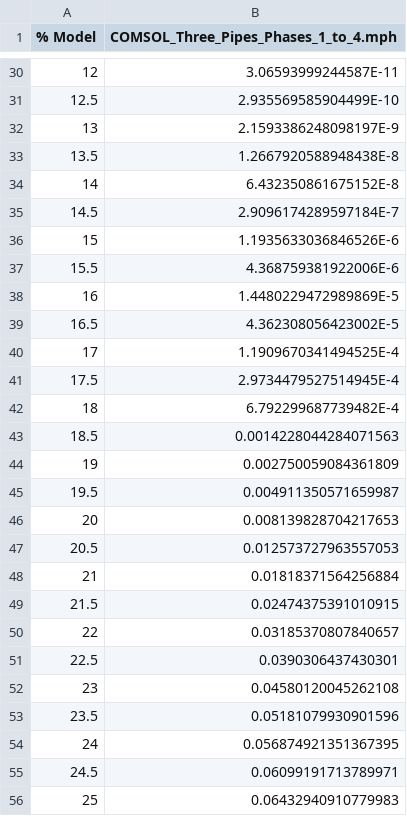
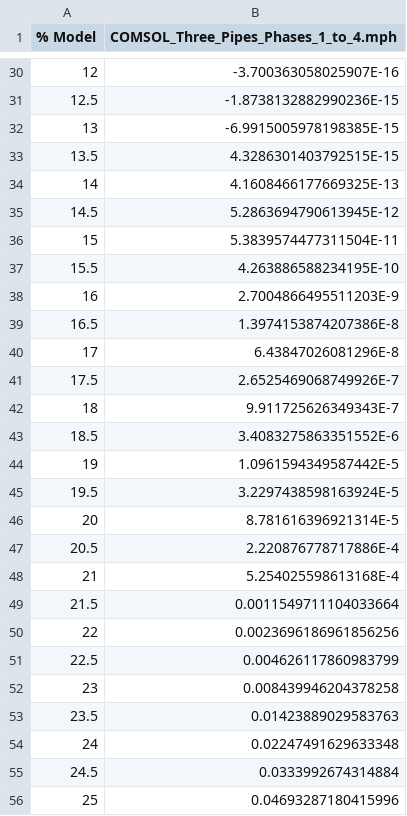
Before and after one commit to tkn-tub/NN_molecular_communications, a CSV file: Section_IV_BioComputing/COMSOL_Three_Pipes_height_50um/datasets/c_CNN_Phase_2.csv, drawn as a sheet; only a part is shown, gaps mark what is left out; the diff covers the shown part only.

```diff
--- a/Section_IV_BioComputing/COMSOL_Three_Pipes_height_50um/datasets/c_CNN_Phase_2.csv
+++ b/Section_IV_BioComputing/COMSOL_Three_Pipes_height_50um/datasets/c_CNN_Phase_2.csv
@@ -30,27 +30,27 @@
-12,3.06593999244587E-11
-12.5,2.935569585904499E-10
-13,2.1593386248098197E-9
-13.5,1.2667920588948438E-8
-14,6.432350861675152E-8
-14.5,2.9096174289597184E-7
-15,1.1935633036846526E-6
-15.5,4.368759381922006E-6
-16,1.4480229472989869E-5
-16.5,4.362308056423002E-5
-17,1.1909670341494525E-4
-17.5,2.9734479527514945E-4
-18,6.792299687739482E-4
-18.5,0.0014228044284071563
-19,0.002750059084361809
-19.5,0.004911350571659987
-20,0.008139828704217653
-20.5,0.012573727963557053
-21,0.01818371564256884
-21.5,0.02474375391010915
-22,0.03185370807840657
-22.5,0.0390306437430301
-23,0.04580120045262108
-23.5,0.05181079930901596
-24,0.056874921351367395
-24.5,0.06099191713789971
-25,0.06432940910779983
+12,-3.700363058025907E-16
+12.5,-1.8738132882990236E-15
+13,-6.9915005978198385E-15
+13.5,4.3286301403792515E-15
+14,4.1608466177669325E-13
+14.5,5.2863694790613945E-12
+15,5.3839574477311504E-11
+15.5,4.263886588234195E-10
+16,2.7004866495511203E-9
+16.5,1.3974153874207386E-8
+17,6.43847026081296E-8
+17.5,2.6525469068749926E-7
+18,9.911725626349343E-7
+18.5,3.4083275863351552E-6
+19,1.0961594349587442E-5
+19.5,3.2297438598163924E-5
+20,8.781616396921314E-5
+20.5,2.220876778717886E-4
+21,5.254025598613168E-4
+21.5,0.0011549711104033664
+22,0.0023696186961856256
+22.5,0.004626117860983799
+23,0.008439946204378258
+23.5,0.01423889029583763
+24,0.02247491629633348
+24.5,0.0333992674314884
+25,0.04693287180415996
```
Also changed, not shown: 156 edited cells elsewhere in this file, Section_IV_BioComputing/COMSOL_Three_Pipes_height_50um/datasets/parameters_2D.csv, Section_IV_BioComputing/COMSOL_Three_Pipes_height_50um/datasets/pipe_1_load_Phase_3.csv, 9 other files.
